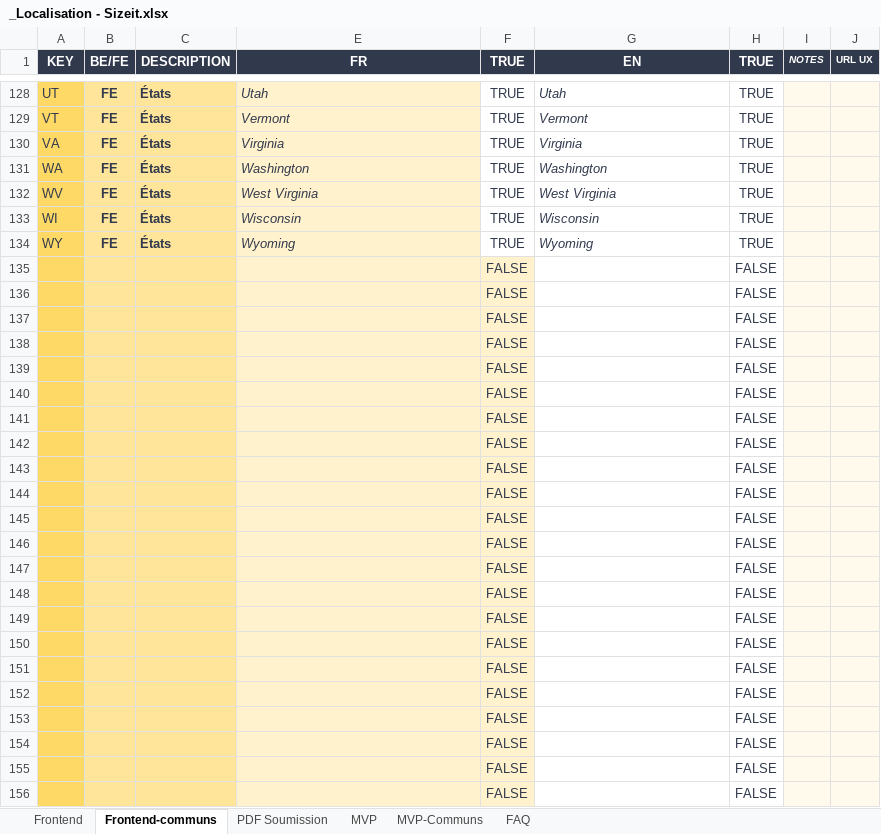
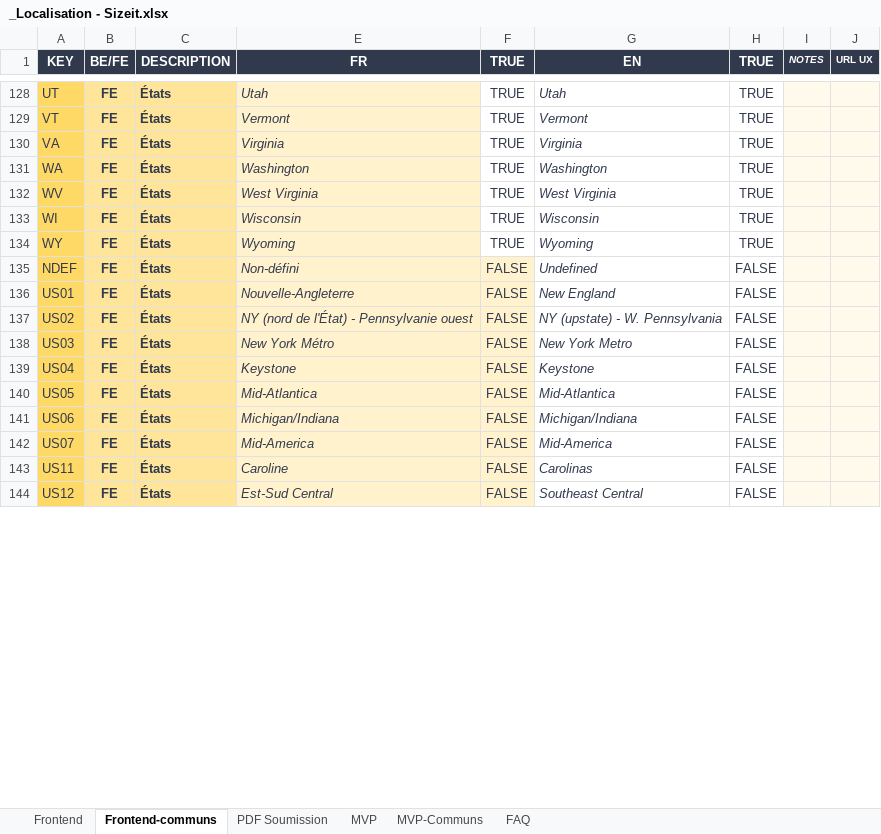
Before and after one commit to Norbec/localisation_SizeIt, an Excel workbook: _Localisation - Sizeit.xlsx, sheet Frontend-communs, drawn as a sheet; only a part is shown, gaps mark what is left out; values as stored, in another font and other column widths than the file's, no borders; removed rows and columns are numbered as before the commit, all else as after; the diff covers the shown part only; the diff names each change by its address in the sheet, - before the commit and + after, or states it on an @@ line.

```diff
--- a/_Localisation - Sizeit.xlsx (sheet Frontend-communs)
+++ b/_Localisation - Sizeit.xlsx (sheet Frontend-communs)
-row 135:  |  |  |  | FALSE |  | FALSE
-row 136:  |  |  |  | FALSE |  | FALSE
-row 137:  |  |  |  | FALSE |  | FALSE
-row 138:  |  |  |  | FALSE |  | FALSE
-row 139:  |  |  |  | FALSE |  | FALSE
-row 140:  |  |  |  | FALSE |  | FALSE
-row 141:  |  |  |  | FALSE |  | FALSE
-row 142:  |  |  |  | FALSE |  | FALSE
-row 143:  |  |  |  | FALSE |  | FALSE
-row 144:  |  |  |  | FALSE |  | FALSE
-row 145:  |  |  |  | FALSE |  | FALSE
-row 146:  |  |  |  | FALSE |  | FALSE
-row 147:  |  |  |  | FALSE |  | FALSE
-row 148:  |  |  |  | FALSE |  | FALSE
-row 149:  |  |  |  | FALSE |  | FALSE
-row 150:  |  |  |  | FALSE |  | FALSE
-row 151:  |  |  |  | FALSE |  | FALSE
-row 152:  |  |  |  | FALSE |  | FALSE
-row 153:  |  |  |  | FALSE |  | FALSE
-row 154:  |  |  |  | FALSE |  | FALSE
-row 155:  |  |  |  | FALSE |  | FALSE
-row 156:  |  |  |  | FALSE |  | FALSE
+row 135: NDEF | FE | États | Non-défini | FALSE | Undefined | FALSE
+row 136: US01 | FE | États | Nouvelle-Angleterre | FALSE | New England | FALSE
+row 137: US02 | FE | États | NY (nord de l'État) - Pennsylvanie ouest | FALSE | NY (upstate) - W. Pennsylvania | FALSE
+row 138: US03 | FE | États | New York Métro | FALSE | New York Metro | FALSE
+row 139: US04 | FE | États | Keystone | FALSE | Keystone | FALSE
+row 140: US05 | FE | États | Mid-Atlantica | FALSE | Mid-Atlantica | FALSE
+row 141: US06 | FE | États | Michigan/Indiana | FALSE | Michigan/Indiana | FALSE
+row 142: US07 | FE | États | Mid-America | FALSE | Mid-America | FALSE
+row 143: US11 | FE | États | Caroline | FALSE | Carolinas | FALSE
+row 144: US12 | FE | États | Est-Sud Central | FALSE | Southeast Central | FALSE
```
Also changed, not shown: 12 added rows elsewhere in this sheet, sheet Frontend, sheet PDF Soumission.
